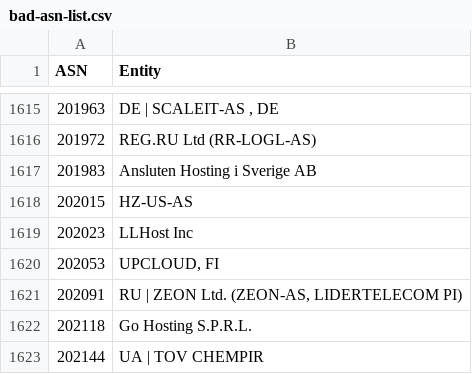
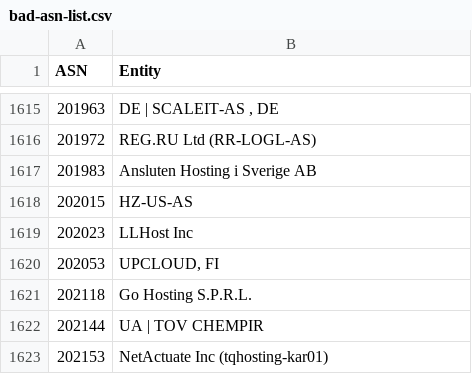
Before and after one commit to Arie/serveme, a CSV file: doc/bad-asn-list.csv, drawn as a sheet; only a part is shown, gaps mark what is left out; the shorter side is filled out with more unchanged rows.

Commit message:
Allow ZEON

```diff
--- a/doc/bad-asn-list.csv
+++ b/doc/bad-asn-list.csv
@@ -1620,3 +1620,2 @@
 "202053","UPCLOUD, FI"
-"202091","RU | ZEON Ltd. (ZEON-AS, LIDERTELECOM PI)"
 "202118","Go Hosting S.P.R.L."
```
